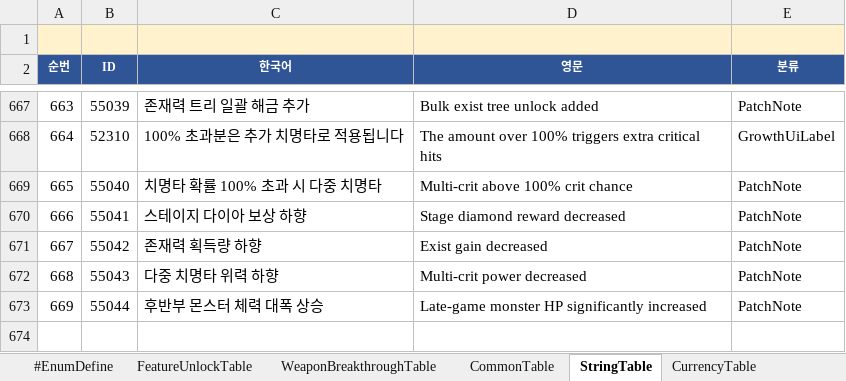
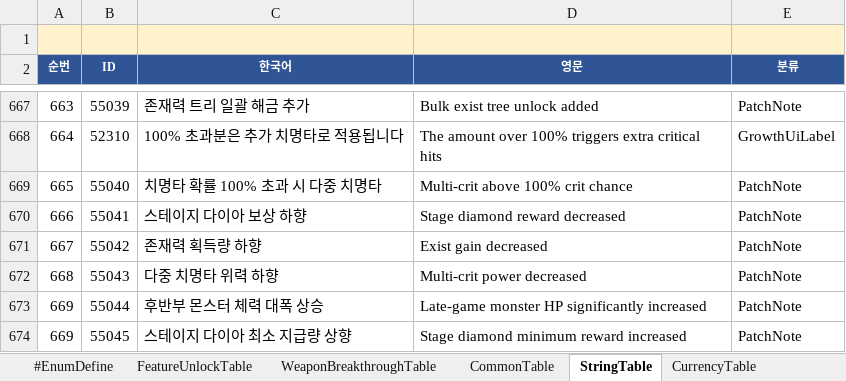
Before and after one commit to MasKids/idle_rpg, an Excel workbook: balance/balance.xlsx, sheet StringTable, drawn as a sheet; only a part is shown, gaps mark what is left out; values as stored, in another font and other column widths than the file's, no borders; the diff names each change by its address in the sheet, - before the commit and + after, or states it on an @@ line.

```diff
--- a/balance/balance.xlsx (sheet StringTable)
+++ b/balance/balance.xlsx (sheet StringTable)
+row 674: 669 | 55045 | 스테이지 다이아 최소 지급량 상향 | Stage diamond minimum reward increased | PatchNote
```
Also changed, not shown: sheet PatchNoteTable, 4 other files.
